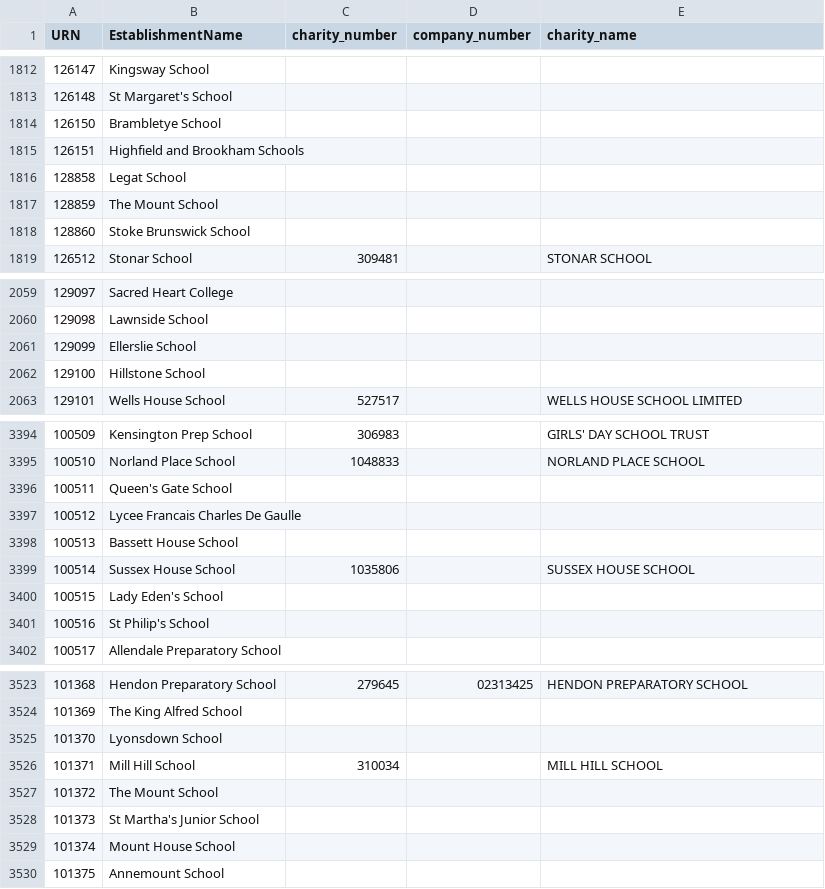
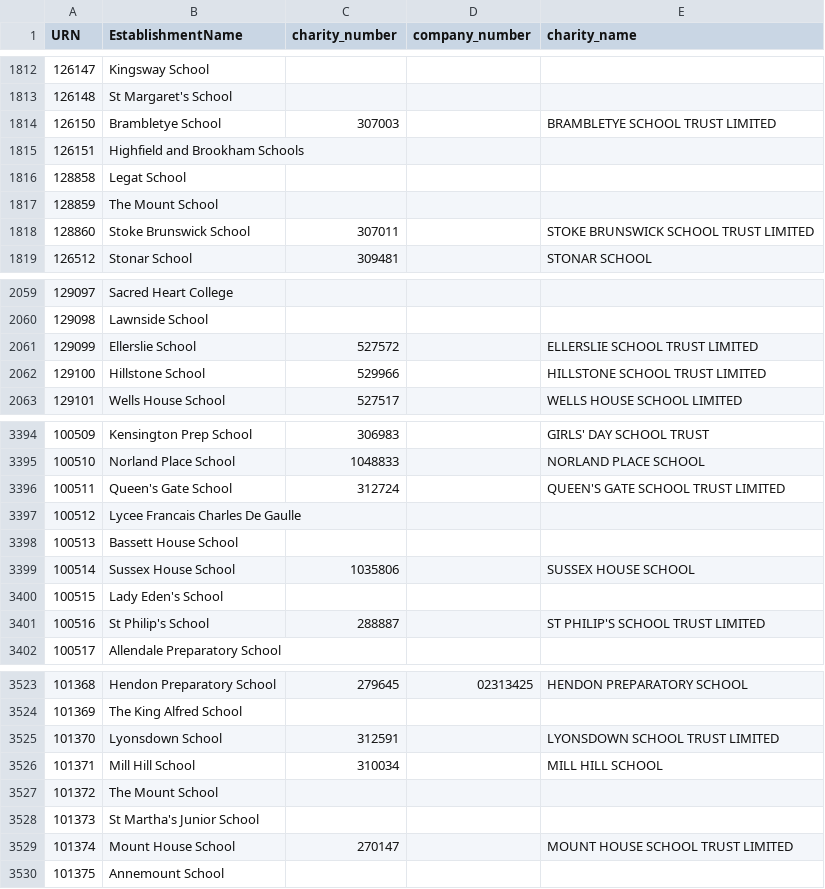
Before and after one commit to drkane/charity-lookups, a CSV file: independent-schools-ew.csv, drawn as a sheet; only a part is shown, gaps mark what is left out; the diff covers the shown part only.

Commit message:
add more independent school matches

```diff
--- a/independent-schools-ew.csv
+++ b/independent-schools-ew.csv
@@ -1813,3 +1813,3 @@ URN,EstablishmentName,charity_number,company_number,charity_name
 126148,St Margaret's School,,,
-126150,Brambletye School,,,
+126150,Brambletye School,307003,,BRAMBLETYE SCHOOL TRUST LIMITED
 126151,Highfield and Brookham Schools,,,
@@ -1817,3 +1817,3 @@ URN,EstablishmentName,charity_number,company_number,charity_name
 128859,The Mount School,,,
-128860,Stoke Brunswick School,,,
+128860,Stoke Brunswick School,307011,,STOKE BRUNSWICK SCHOOL TRUST LIMITED
 126512,Stonar School,309481,,STONAR SCHOOL
@@ -2060,4 +2060,4 @@ URN,EstablishmentName,charity_number,company_number,charity_name
 129098,Lawnside School,,,
-129099,Ellerslie School,,,
-129100,Hillstone School,,,
+129099,Ellerslie School,527572,,ELLERSLIE SCHOOL TRUST LIMITED
+129100,Hillstone School,529966,,HILLSTONE SCHOOL TRUST LIMITED
 129101,Wells House School,527517,,WELLS HOUSE SCHOOL LIMITED
@@ -3395,3 +3395,3 @@ URN,EstablishmentName,charity_number,company_number,charity_name
 100510,Norland Place School,1048833,,NORLAND PLACE SCHOOL
-100511,Queen's Gate School,,,
+100511,Queen's Gate School,312724,,QUEEN'S GATE SCHOOL TRUST LIMITED
 100512,Lycee Francais Charles De Gaulle,,,
@@ -3400,3 +3400,3 @@ URN,EstablishmentName,charity_number,company_number,charity_name
 100515,Lady Eden's School,,,
-100516,St Philip's School,,,
+100516,St Philip's School,288887,,ST PHILIP'S SCHOOL TRUST LIMITED
 100517,Allendale Preparatory School,,,
@@ -3524,3 +3524,3 @@ URN,EstablishmentName,charity_number,company_number,charity_name
 101369,The King Alfred School,,,
-101370,Lyonsdown School,,,
+101370,Lyonsdown School,312591,,LYONSDOWN SCHOOL TRUST LIMITED
 101371,Mill Hill School,310034,,MILL HILL SCHOOL
@@ -3528,3 +3528,3 @@ URN,EstablishmentName,charity_number,company_number,charity_name
 101373,St Martha's Junior School,,,
-101374,Mount House School,,,
+101374,Mount House School,270147,,MOUNT HOUSE SCHOOL TRUST LIMITED
 101375,Annemount School,,,
```
Also changed, not shown: 130 edited cells elsewhere in this file.
